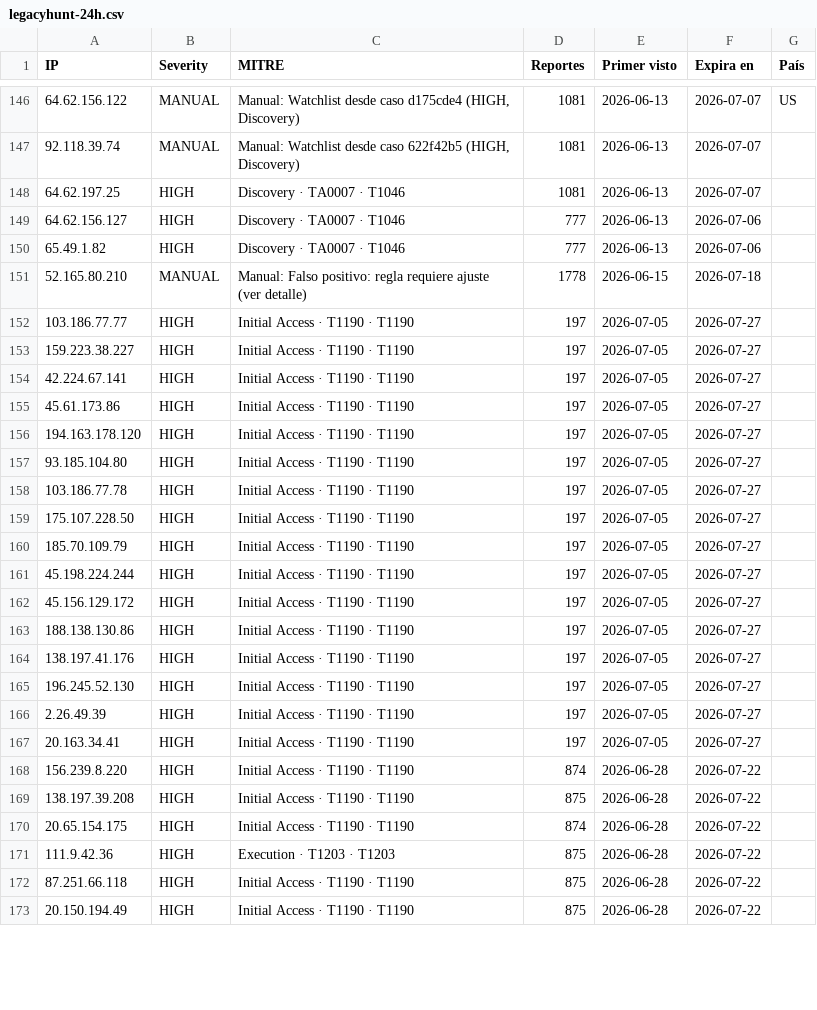
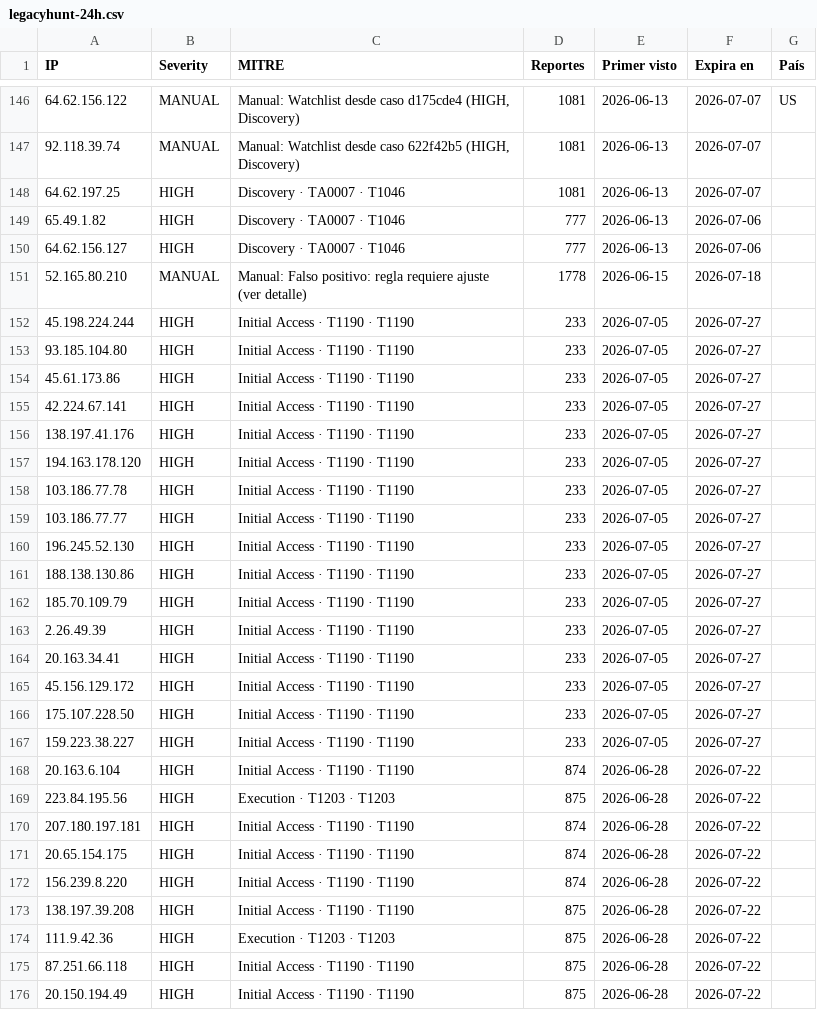
Before and after one commit to raczajko/InfraGOVPY, a CSV file: feeds/legacyhunt-24h.csv, drawn as a sheet; only a part is shown, gaps mark what is left out; the diff covers the shown part only.

Commit message:
refresh feed

```diff
--- a/feeds/legacyhunt-24h.csv
+++ b/feeds/legacyhunt-24h.csv
@@ -148,24 +148,27 @@ IP,Severity,MITRE,Reportes,Primer visto,Expira en,País
 64.62.197.25,HIGH,Discovery · TA0007 · T1046,1081,2026-06-13,2026-07-07,
+65.49.1.82,HIGH,Discovery · TA0007 · T1046,777,2026-06-13,2026-07-06,
 64.62.156.127,HIGH,Discovery · TA0007 · T1046,777,2026-06-13,2026-07-06,
-65.49.1.82,HIGH,Discovery · TA0007 · T1046,777,2026-06-13,2026-07-06,
 52.165.80.210,MANUAL,Manual: Falso positivo: regla requiere ajuste (ver detalle),1778,2026-06-15,2026-07-18,
-103.186.77.77,HIGH,Initial Access · T1190 · T1190,197,2026-07-05,2026-07-27,
-159.223.38.227,HIGH,Initial Access · T1190 · T1190,197,2026-07-05,2026-07-27,
-42.224.67.141,HIGH,Initial Access · T1190 · T1190,197,2026-07-05,2026-07-27,
-45.61.173.86,HIGH,Initial Access · T1190 · T1190,197,2026-07-05,2026-07-27,
-194.163.178.120,HIGH,Initial Access · T1190 · T1190,197,2026-07-05,2026-07-27,
-93.185.104.80,HIGH,Initial Access · T1190 · T1190,197,2026-07-05,2026-07-27,
-103.186.77.78,HIGH,Initial Access · T1190 · T1190,197,2026-07-05,2026-07-27,
-175.107.228.50,HIGH,Initial Access · T1190 · T1190,197,2026-07-05,2026-07-27,
-185.70.109.79,HIGH,Initial Access · T1190 · T1190,197,2026-07-05,2026-07-27,
-45.198.224.244,HIGH,Initial Access · T1190 · T1190,197,2026-07-05,2026-07-27,
-45.156.129.172,HIGH,Initial Access · T1190 · T1190,197,2026-07-05,2026-07-27,
-188.138.130.86,HIGH,Initial Access · T1190 · T1190,197,2026-07-05,2026-07-27,
-138.197.41.176,HIGH,Initial Access · T1190 · T1190,197,2026-07-05,2026-07-27,
-196.245.52.130,HIGH,Initial Access · T1190 · T1190,197,2026-07-05,2026-07-27,
-2.26.49.39,HIGH,Initial Access · T1190 · T1190,197,2026-07-05,2026-07-27,
-20.163.34.41,HIGH,Initial Access · T1190 · T1190,197,2026-07-05,2026-07-27,
+45.198.224.244,HIGH,Initial Access · T1190 · T1190,233,2026-07-05,2026-07-27,
+93.185.104.80,HIGH,Initial Access · T1190 · T1190,233,2026-07-05,2026-07-27,
+45.61.173.86,HIGH,Initial Access · T1190 · T1190,233,2026-07-05,2026-07-27,
+42.224.67.141,HIGH,Initial Access · T1190 · T1190,233,2026-07-05,2026-07-27,
+138.197.41.176,HIGH,Initial Access · T1190 · T1190,233,2026-07-05,2026-07-27,
+194.163.178.120,HIGH,Initial Access · T1190 · T1190,233,2026-07-05,2026-07-27,
+103.186.77.78,HIGH,Initial Access · T1190 · T1190,233,2026-07-05,2026-07-27,
+103.186.77.77,HIGH,Initial Access · T1190 · T1190,233,2026-07-05,2026-07-27,
+196.245.52.130,HIGH,Initial Access · T1190 · T1190,233,2026-07-05,2026-07-27,
+188.138.130.86,HIGH,Initial Access · T1190 · T1190,233,2026-07-05,2026-07-27,
+185.70.109.79,HIGH,Initial Access · T1190 · T1190,233,2026-07-05,2026-07-27,
+2.26.49.39,HIGH,Initial Access · T1190 · T1190,233,2026-07-05,2026-07-27,
+20.163.34.41,HIGH,Initial Access · T1190 · T1190,233,2026-07-05,2026-07-27,
+45.156.129.172,HIGH,Initial Access · T1190 · T1190,233,2026-07-05,2026-07-27,
+175.107.228.50,HIGH,Initial Access · T1190 · T1190,233,2026-07-05,2026-07-27,
+159.223.38.227,HIGH,Initial Access · T1190 · T1190,233,2026-07-05,2026-07-27,
+20.163.6.104,HIGH,Initial Access · T1190 · T1190,874,2026-06-28,2026-07-22,
+223.84.195.56,HIGH,Execution · T1203 · T1203,875,2026-06-28,2026-07-22,
+207.180.197.181,HIGH,Initial Access · T1190 · T1190,874,2026-06-28,2026-07-22,
+20.65.154.175,HIGH,Initial Access · T1190 · T1190,874,2026-06-28,2026-07-22,
 156.239.8.220,HIGH,Initial Access · T1190 · T1190,874,2026-06-28,2026-07-22,
 138.197.39.208,HIGH,Initial Access · T1190 · T1190,875,2026-06-28,2026-07-22,
-20.65.154.175,HIGH,Initial Access · T1190 · T1190,874,2026-06-28,2026-07-22,
 111.9.42.36,HIGH,Execution · T1203 · T1203,875,2026-06-28,2026-07-22,
```
Also changed, not shown: 3 added rows, 3 removed rows, 74 moved rows and 8 edited cells elsewhere in this file.
